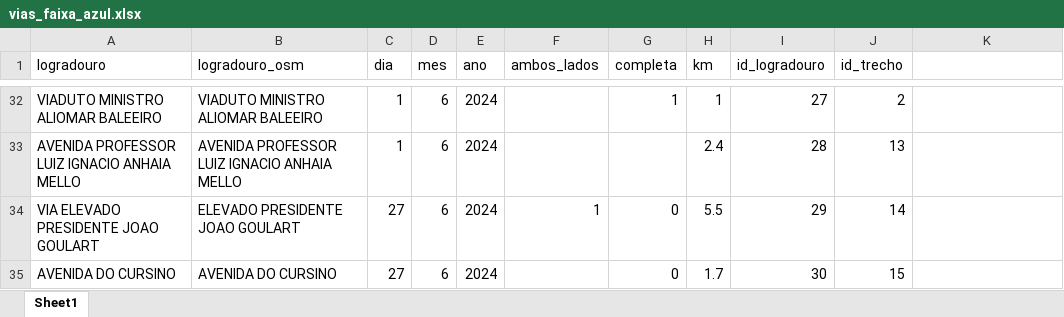
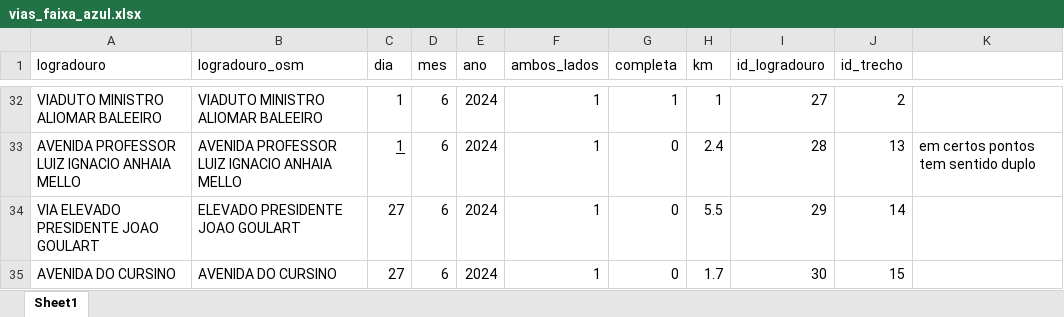
Before and after one commit to gustavo-tm/faixa-azul, an Excel workbook: dados_tratados/vias_faixa_azul.xlsx, sheet Sheet1, drawn as a sheet; only a part is shown, gaps mark what is left out; values as stored, in another font and other column widths than the file's, no borders; the diff covers the shown part only; the diff names each change by its address in the sheet, - before the commit and + after, or states it on an @@ line.

```diff
--- a/dados_tratados/vias_faixa_azul.xlsx (sheet Sheet1)
+++ b/dados_tratados/vias_faixa_azul.xlsx (sheet Sheet1)
-F32:F33 (ambos_lados): (empty)
+F32:F33 (ambos_lados): 1
-C33 underline: off
+C33 underline: on
-G33 (completa): (empty)
+G33 (completa): 0
-K33: (empty)
+K33: em certos pontos tem sentido duplo
-F35 (ambos_lados): (empty)
+F35 (ambos_lados): 1
```
Also changed, not shown: 54 edited cells and cell formats elsewhere in this sheet, 10 other files.
